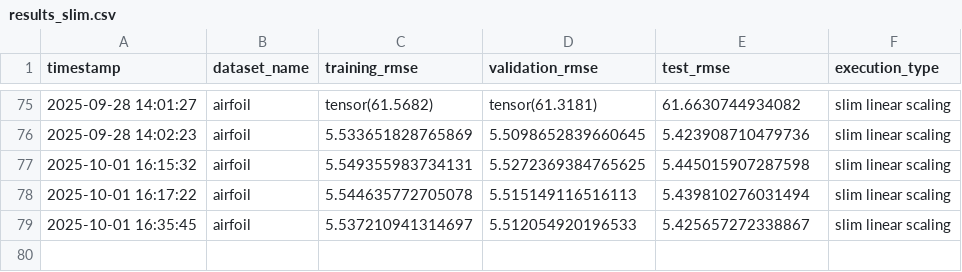
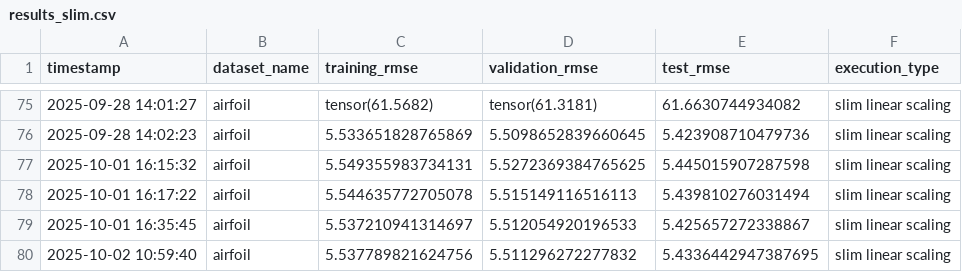
Before and after one commit to lachlanjs/species-ss-slim-gsgp, a CSV file: slim_gsgp/results_slim.csv, drawn as a sheet; only a part is shown, gaps mark what is left out; the diff names each change by its address in the sheet, - before the commit and + after, or states it on an @@ line.

```diff
--- a/slim_gsgp/results_slim.csv
+++ b/slim_gsgp/results_slim.csv
+row 80: 2025-10-02 10:59:40 | airfoil | 5.537789821624756 | 5.511296272277832 | 5.4336442947387695 | slim linear scaling
```
Also changed, not shown: 3 other files.
